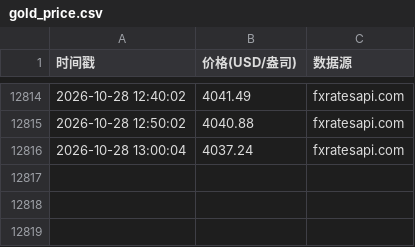
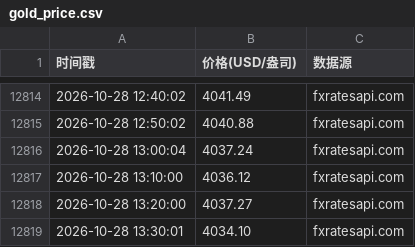
Before and after one commit to oneRede/shell-scripts, a CSV file: gold/data/gold_price.csv, drawn as a sheet; only a part is shown, gaps mark what is left out; the diff names each change by its address in the sheet, - before the commit and + after, or states it on an @@ line.

```diff
--- a/gold/data/gold_price.csv
+++ b/gold/data/gold_price.csv
+row 12817: 2026-10-28 13:10:00 | 4036.12 | fxratesapi.com
+row 12818: 2026-10-28 13:20:00 | 4037.27 | fxratesapi.com
+row 12819: 2026-10-28 13:30:01 | 4034.10 | fxratesapi.com
```
Also changed, not shown: lithium/data/lithium_price.csv, 7 other files.
